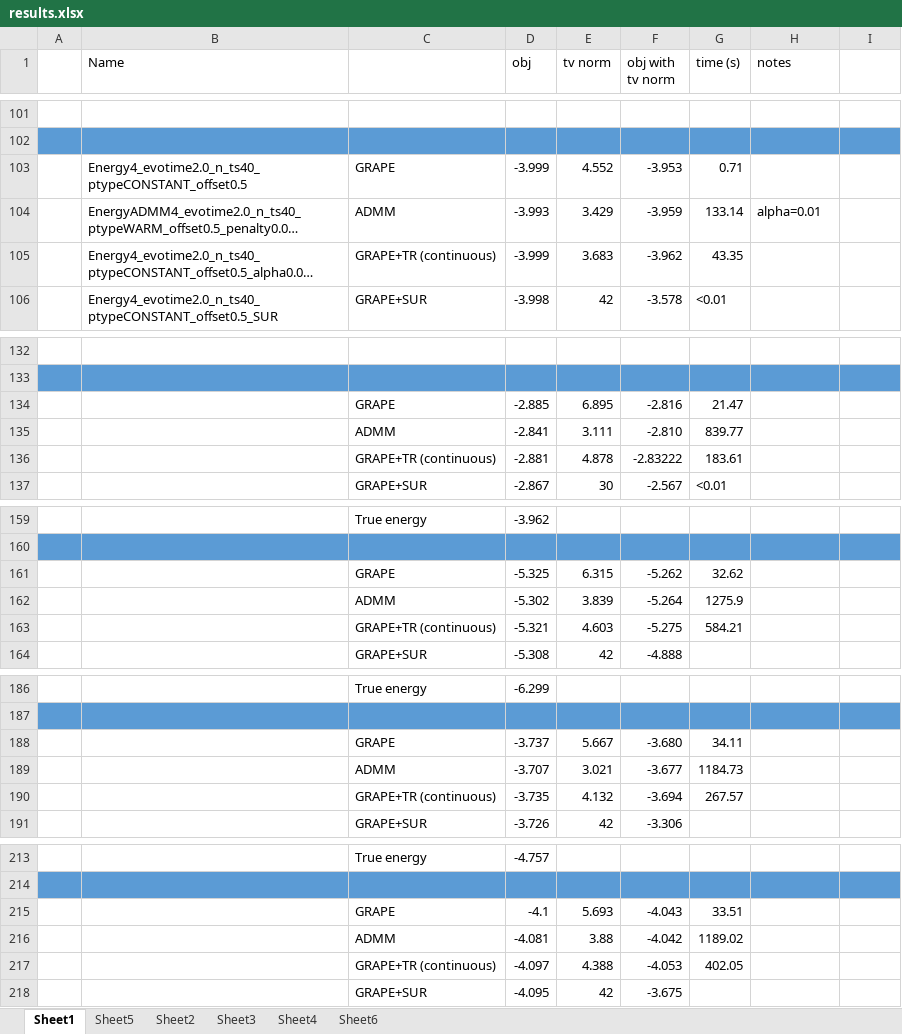
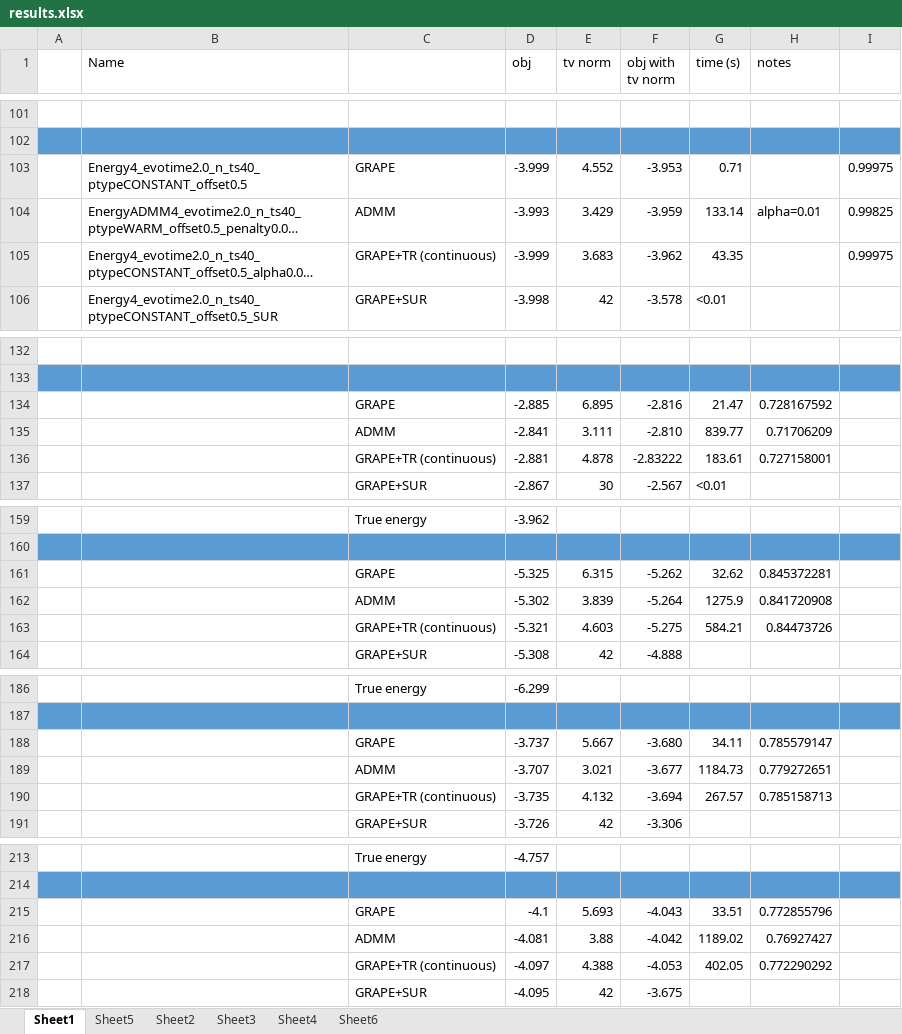
Before and after one commit to xinyufei/Quantum-Control-qutip, an Excel workbook: results.xlsx, sheet Sheet1, drawn as a sheet; only a part is shown, gaps mark what is left out; long unchanged cells end in …; values as stored, in another font and other column widths than the file's, no borders; the diff covers the shown part only; the diff names each change by its address in the sheet, - before the commit and + after, or states it on an @@ line.

```diff
--- a/results.xlsx (sheet Sheet1)
+++ b/results.xlsx (sheet Sheet1)
-I103: (empty)
+I103: 0.99975
-I104: (empty)
+I104: 0.99825
-I105: (empty)
+I105: 0.99975
-H134 (notes): (empty)
+H134 (notes): 0.728167592
-H135 (notes): (empty)
+H135 (notes): 0.71706209
-H136 (notes): (empty)
+H136 (notes): 0.727158001
-H161 (notes): (empty)
+H161 (notes): 0.845372281
-H162 (notes): (empty)
+H162 (notes): 0.841720908
-H163 (notes): (empty)
+H163 (notes): 0.84473726
-H188 (notes): (empty)
+H188 (notes): 0.785579147
-H189 (notes): (empty)
+H189 (notes): 0.779272651
-H190 (notes): (empty)
+H190 (notes): 0.785158713
-H215 (notes): (empty)
+H215 (notes): 0.772855796
-H216 (notes): (empty)
+H216 (notes): 0.76927427
-H217 (notes): (empty)
+H217 (notes): 0.772290292
```
Also changed, not shown: 46 added rows and 6 edited cells elsewhere in this sheet, 27 other files.
